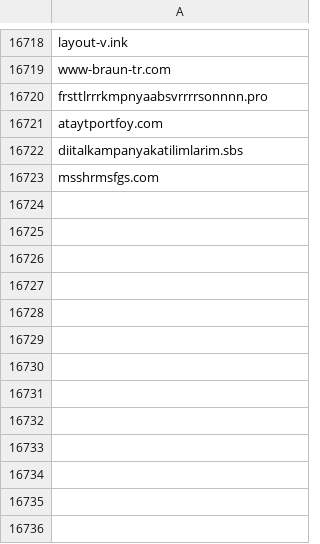
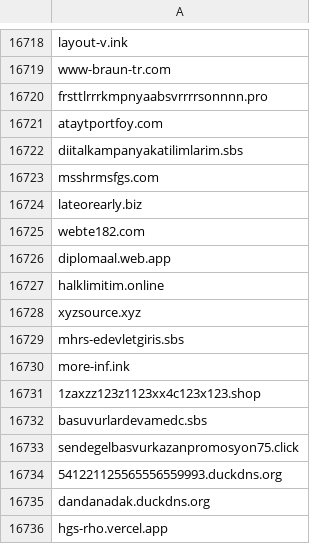
Before and after one commit to InfoSEC-TR/usom-ioc-sync, a CSV file: output/usom_domain.csv, drawn as a sheet; only a part is shown, gaps mark what is left out; the diff names each change by its address in the sheet, - before the commit and + after, or states it on an @@ line.

```diff
--- a/output/usom_domain.csv
+++ b/output/usom_domain.csv
+row 16724: lateorearly.biz
+row 16725: webte182.com
+row 16726: diplomaal.web.app
+row 16727: halklimitim.online
+row 16728: xyzsource.xyz
+row 16729: mhrs-edevletgiris.sbs
+row 16730: more-inf.ink
+row 16731: 1zaxzz123z1123xx4c123x123.shop
+row 16732: basuvurlardevamedc.sbs
+row 16733: sendegelbasvurkazanpromosyon75.click
+row 16734: 541221125565556559993.duckdns.org
+row 16735: dandanadak.duckdns.org
+row 16736: hgs-rho.vercel.app
```
Also changed, not shown: 3 other files.
